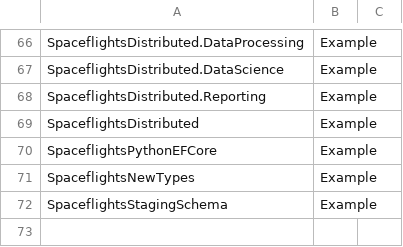
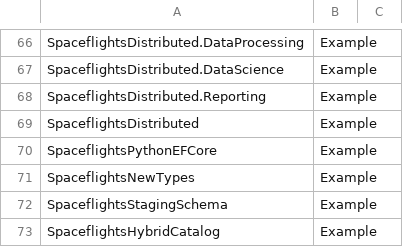
Before and after one commit to chaoticgoodcomputing/flowthru, a CSV file: examples/advanced/FlowthruCoverage/Data/_01_Raw/Datasets/project_manifest.csv, drawn as a sheet; only a part is shown, gaps mark what is left out; the diff names each change by its address in the sheet, - before the commit and + after, or states it on an @@ line.

```diff
--- a/examples/advanced/FlowthruCoverage/Data/_01_Raw/Datasets/project_manifest.csv
+++ b/examples/advanced/FlowthruCoverage/Data/_01_Raw/Datasets/project_manifest.csv
+row 73: SpaceflightsHybridCatalog | Example
```
Also changed, not shown: examples/advanced/FlowthruCoverage/Data/_01_Raw/Datasets/src_inventory.csv, 17 other files.
